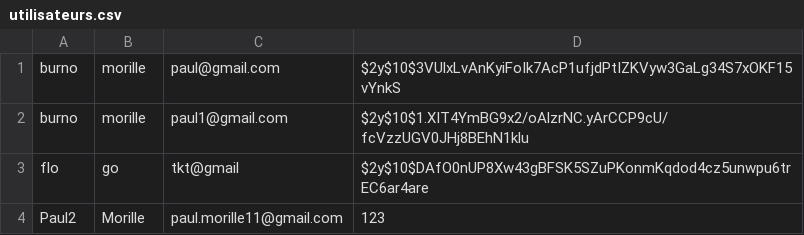
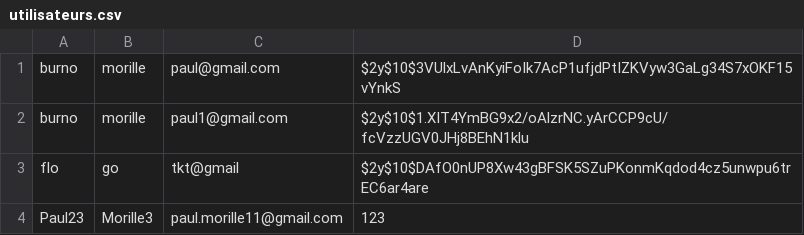
Before and after one commit to paulmrll/CY-TaxEvasion, a CSV file: data/utilisateurs.csv, drawn as a sheet.

```diff
--- a/data/utilisateurs.csv
+++ b/data/utilisateurs.csv
@@ -3,2 +3,2 @@ burno;morille;paul1@gmail.com;$2y$10$1.XIT4YmBG9x2/oAlzrNC.yArCCP9cU/fcVzzUGV0JH
 flo;go;tkt@gmail;$2y$10$DAfO0nUP8Xw43gBFSK5SZuPKonmKqdod4cz5unwpu6trEC6ar4are;
-Paul2;Morille;paul.morille11@gmail.com;123;
+Paul23;Morille3;paul.morille11@gmail.com;123;
```
Also changed, not shown: 18 other files.
